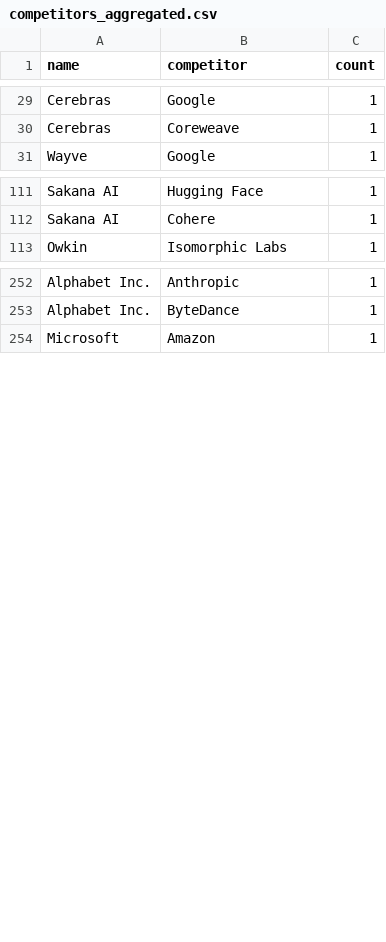
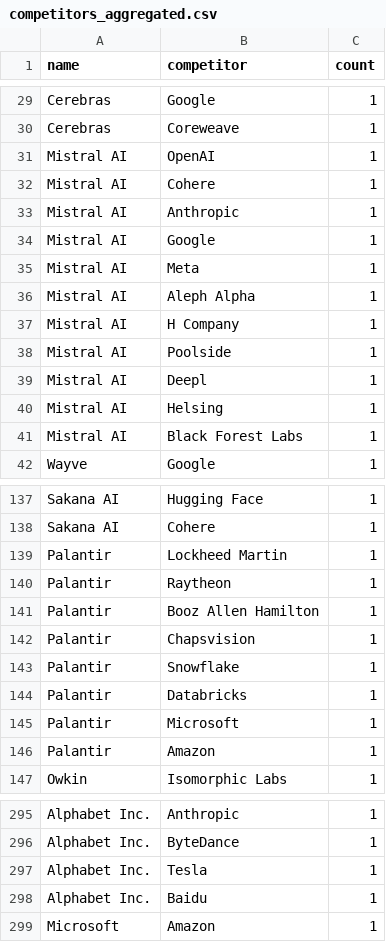
Before and after one commit to BenaventC/AInetworks, a CSV file: analyses/exports/competitors_aggregated.csv, drawn as a sheet; only a part is shown, gaps mark what is left out; the diff covers the shown part only; the diff names each change by its address in the sheet, - before the commit and + after, or states it on an @@ line.

```diff
--- a/analyses/exports/competitors_aggregated.csv
+++ b/analyses/exports/competitors_aggregated.csv
+row 31: Mistral AI | OpenAI | 1
+row 32: Mistral AI | Cohere | 1
+row 33: Mistral AI | Anthropic | 1
+row 34: Mistral AI | Google | 1
+row 35: Mistral AI | Meta | 1
+row 36: Mistral AI | Aleph Alpha | 1
+row 37: Mistral AI | H Company | 1
+row 38: Mistral AI | Poolside | 1
+row 39: Mistral AI | Deepl | 1
+row 40: Mistral AI | Helsing | 1
+row 41: Mistral AI | Black Forest Labs | 1
+row 139: Palantir | Lockheed Martin | 1
+row 140: Palantir | Raytheon | 1
+row 141: Palantir | Booz Allen Hamilton | 1
+row 142: Palantir | Chapsvision | 1
+row 143: Palantir | Snowflake | 1
+row 144: Palantir | Databricks | 1
+row 145: Palantir | Microsoft | 1
+row 146: Palantir | Amazon | 1
+row 297: Alphabet Inc. | Tesla | 1
+row 298: Alphabet Inc. | Baidu | 1
```
Also changed, not shown: 24 added rows and 2 edited cells elsewhere in this file, analyses/exports/competitors_long.csv, analyses/exports/coords_2d.csv, 11 other files.
